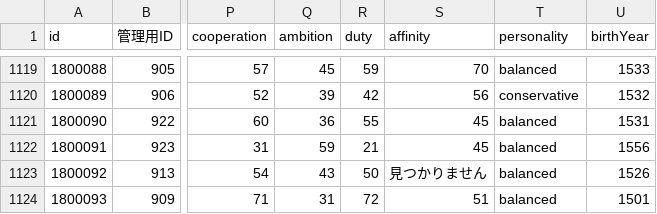
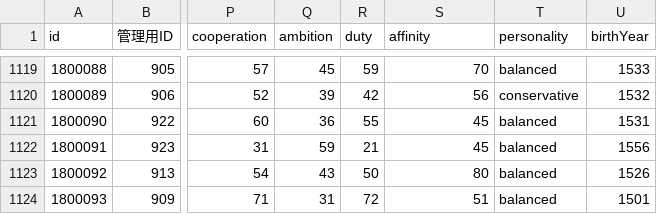
Before and after one commit to actrsys/sengoku-hadou, a CSV file: data/scenarios/1560_okehazama/warriors.csv, drawn as a sheet; only a part is shown, gaps mark what is left out; the diff names each change by its address in the sheet, - before the commit and + after, or states it on an @@ line.

Commit message:
Add files via upload

```diff
--- a/data/scenarios/1560_okehazama/warriors.csv
+++ b/data/scenarios/1560_okehazama/warriors.csv
-S1123 (affinity): 見つかりません
+S1123 (affinity): 80
```
